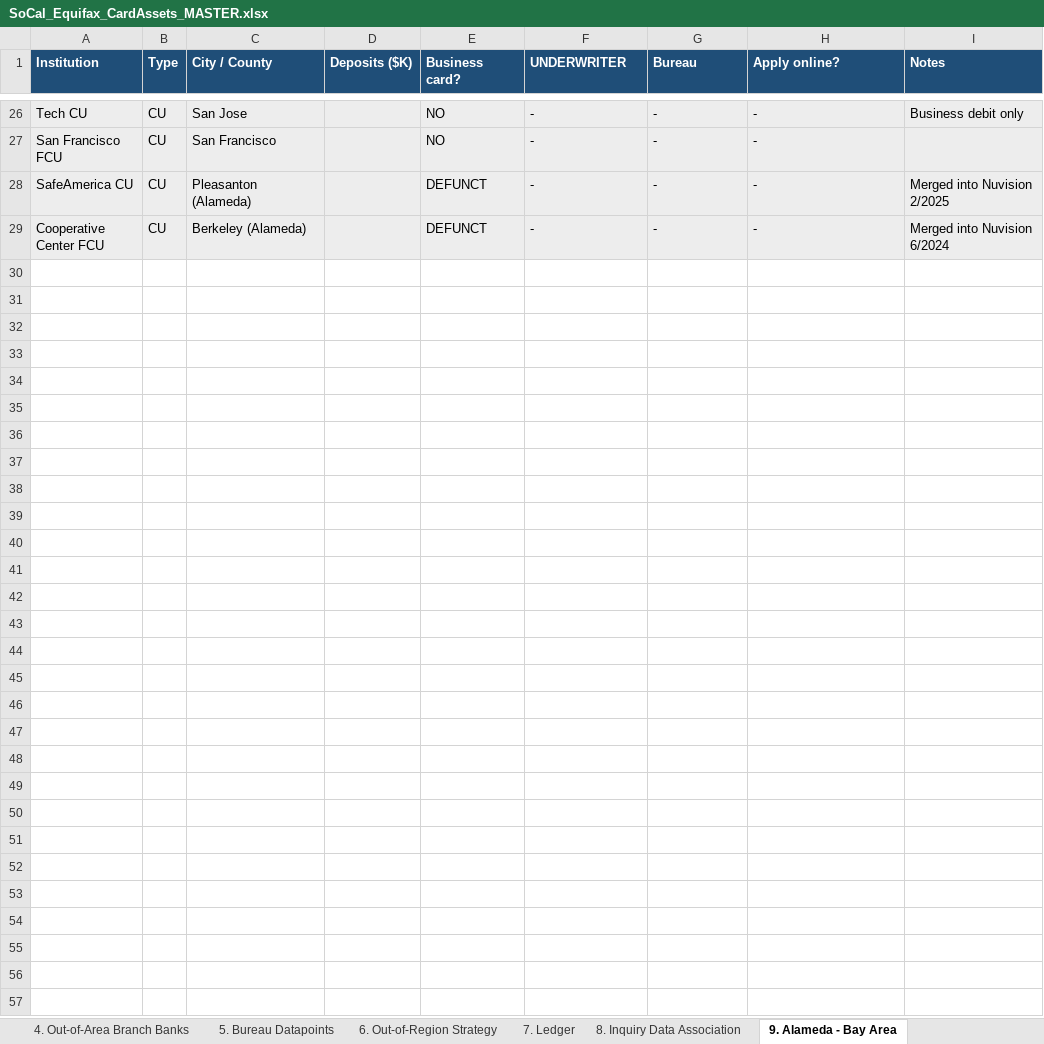
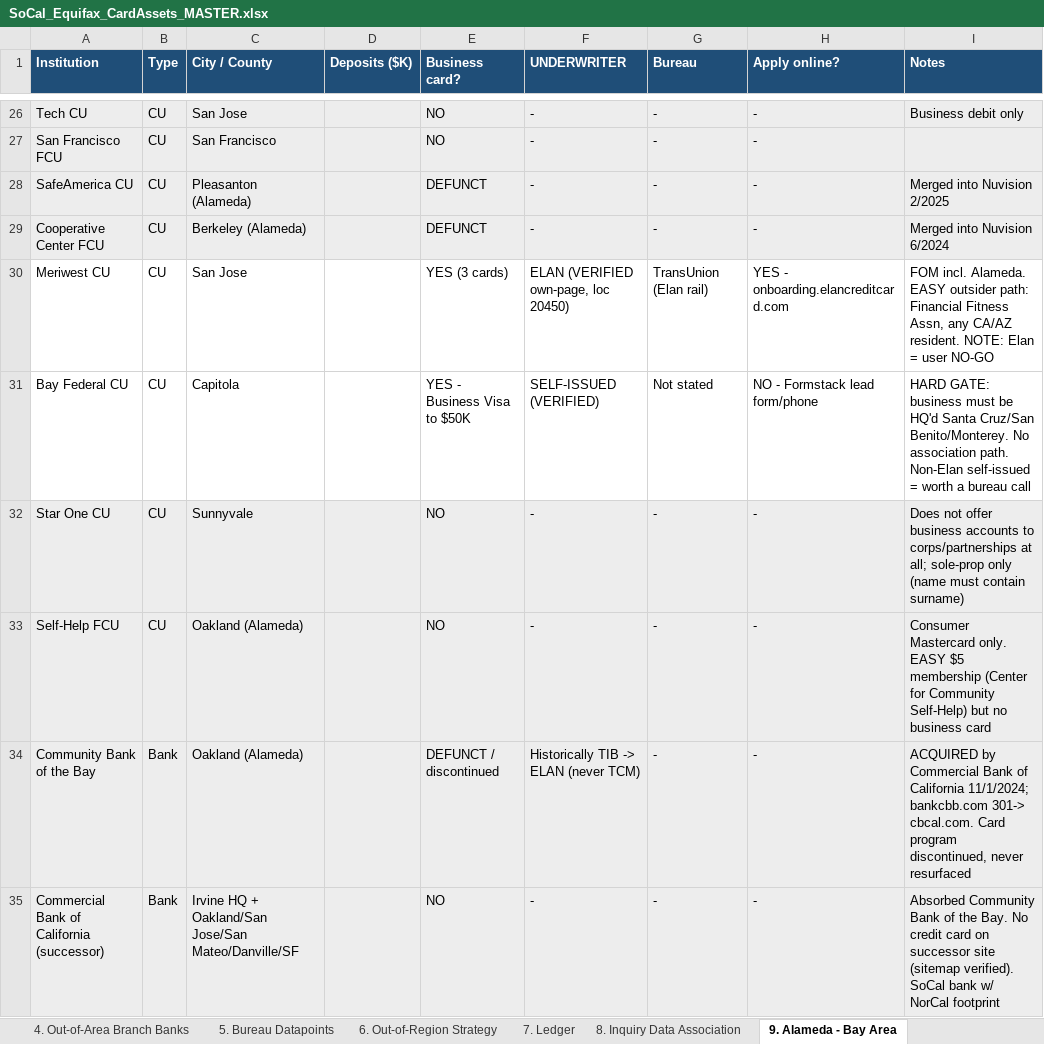
Before and after one commit to Awake999/awake, an Excel workbook: SoCal_Equifax_CardAssets_MASTER.xlsx, sheet 9. Alameda - Bay Area, drawn as a sheet; only a part is shown, gaps mark what is left out; values as stored, in another font and other column widths than the file's, no borders; the diff names each change by its address in the sheet, - before the commit and + after, or states it on an @@ line.

```diff
--- a/SoCal_Equifax_CardAssets_MASTER.xlsx (sheet 9. Alameda - Bay Area)
+++ b/SoCal_Equifax_CardAssets_MASTER.xlsx (sheet 9. Alameda - Bay Area)
+row 30: Meriwest CU | CU | San Jose |  | YES (3 cards) | ELAN (VERIFIED own-page, loc 20450) | TransUnion (Elan rail) | YES - onboarding.elancreditcard.com | FOM incl. Alameda. EASY outsider path: Financial Fitness Assn, any CA/AZ resident. NOTE: Elan = user NO-GO
+row 31: Bay Federal CU | CU | Capitola |  | YES - Business Visa to $50K | SELF-ISSUED (VERIFIED) | Not stated | NO - Formstack lead form/phone | HARD GATE: business must be HQ'd Santa Cruz/San Benito/Monterey. No association path. Non-Elan self-issued = worth a bureau call
+row 32: Star One CU | CU | Sunnyvale |  | NO | - | - | - | Does not offer business accounts to corps/partnerships at all; sole-prop only (name must contain surname)
+row 33: Self-Help FCU | CU | Oakland (Alameda) |  | NO | - | - | - | Consumer Mastercard only. EASY $5 membership (Center for Community Self-Help) but no business card
+row 34: Community Bank of the Bay | Bank | Oakland (Alameda) |  | DEFUNCT / discontinued | Historically TIB -> ELAN (never TCM) | - | - | ACQUIRED by Commercial Bank of California 11/1/2024; bankcbb.com 301-> cbcal.com. Card program discontinued, never resurfaced
+row 35: Commercial Bank of California (successor) | Bank | Irvine HQ + Oakland/San Jose/San Mateo/Danville/SF |  | NO | - | - | - | Absorbed Community Bank of the Bay. No credit card on successor site (sitemap verified). SoCal bank w/ NorCal footprint
```
Also changed, not shown: sheet 7. Ledger.
